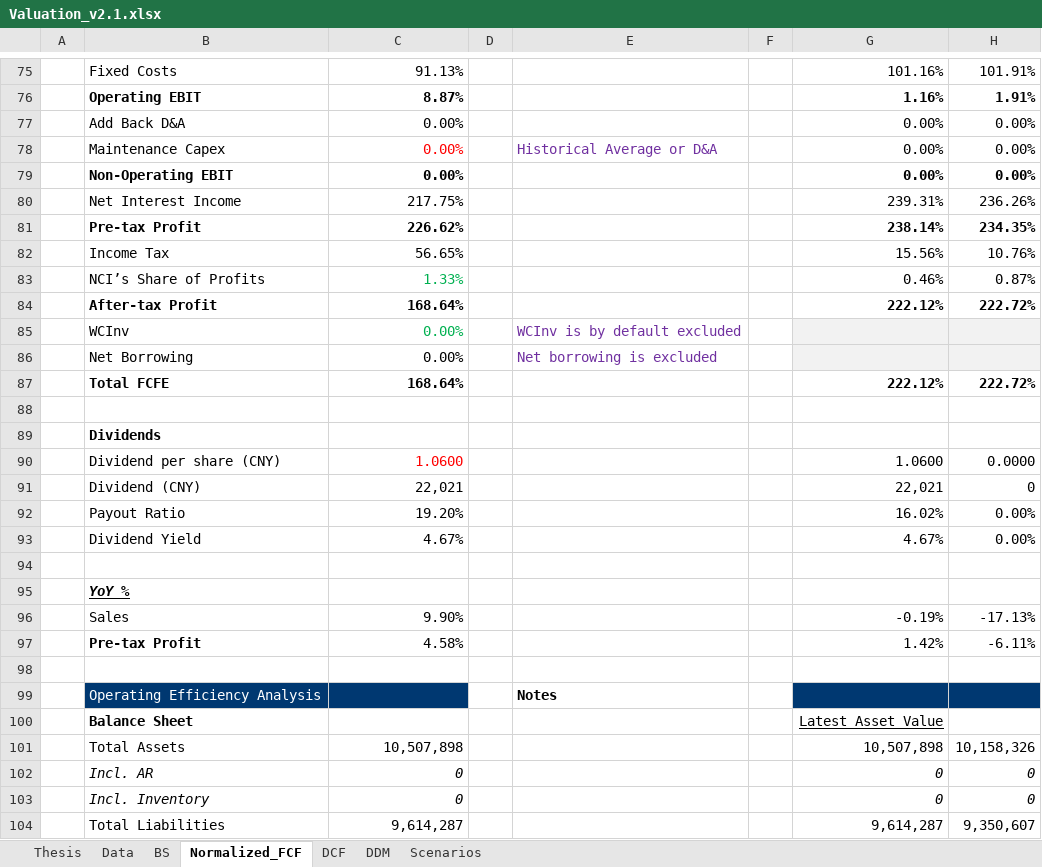
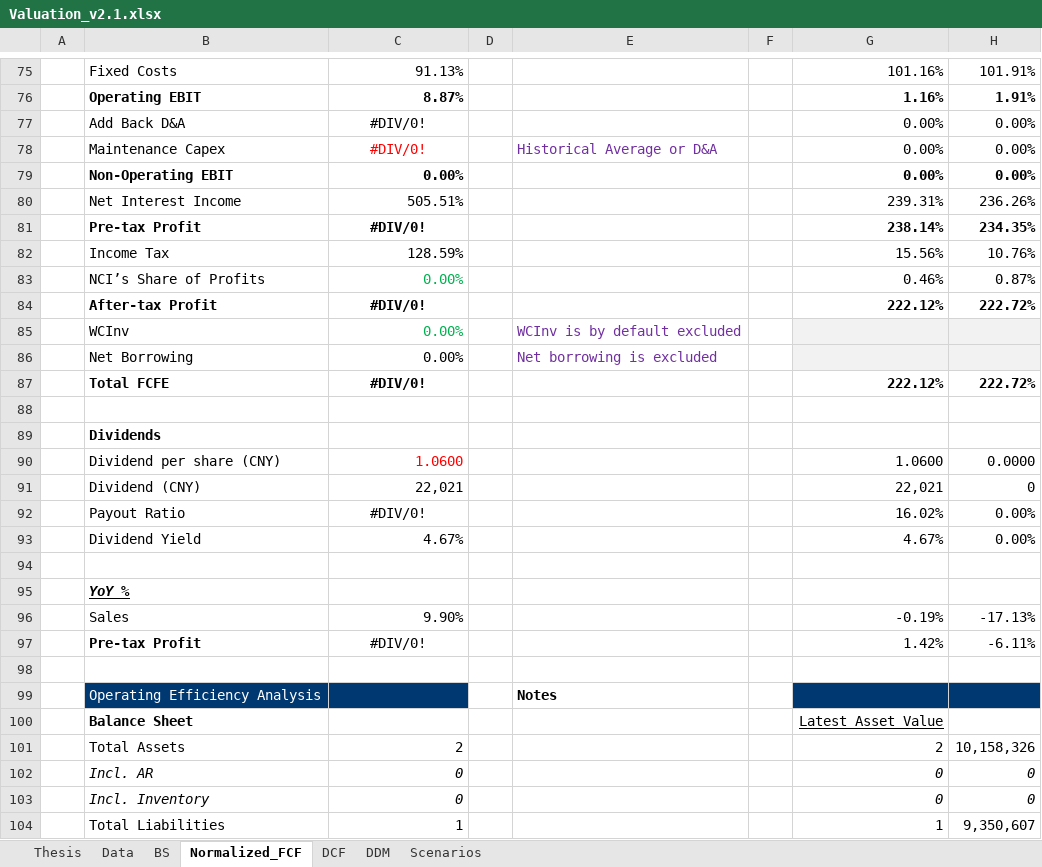
Before and after one commit to JerryChenz/Invest_Proc_1, an Excel workbook: financial_models/templates/Valuation_v2.1.xlsx, sheet Normalized_FCF, drawn as a sheet; only a part is shown, gaps mark what is left out; values as stored, in another font and other column widths than the file's, no borders; conditional formats not drawn; the diff covers the shown part only; the diff names each change by its address in the sheet, - before the commit and + after, or states it on an @@ line.

```diff
--- a/financial_models/templates/Valuation_v2.1.xlsx (sheet Normalized_FCF)
+++ b/financial_models/templates/Valuation_v2.1.xlsx (sheet Normalized_FCF)
-C77:C78: 0.00%
+C77:C78: #DIV/0!
-C77:C78 alignment: right
+C77:C78 alignment: center
-C80: 217.75%
+C80: 505.51%
-C81: 226.62%
+C81: #DIV/0!
-C81 alignment: right
+C81 alignment: center
-C82: 56.65%
+C82: 128.59%
-C83: 1.33%
+C83: 0.00%
-C84: 168.64%
+C84: #DIV/0!
-C84 alignment: right
+C84 alignment: center
-C87: 168.64%
+C87: #DIV/0!
-C87 alignment: right
+C87 alignment: center
-C92: 19.20%
+C92: #DIV/0!
-C92 alignment: right
+C92 alignment: center
-C97: 4.58%
+C97: #DIV/0!
-C97 alignment: right
+C97 alignment: center
-C101: 10,507,898
+C101: 2
-G101: 10,507,898
+G101: 2
-C104: 9,614,287
+C104: 1
-G104: 9,614,287
+G104: 1
```
Also changed, not shown: 26 edited cells and cell formats elsewhere in this sheet, sheet DCF, sheet BS, sheet Thesis, sheet Data, sheet Scenarios, formulas that keep their value, financial_models/Stock_Monitor_CN.xlsx, financial_models/Stock_Monitor_INT.xlsx, 1 other file.
